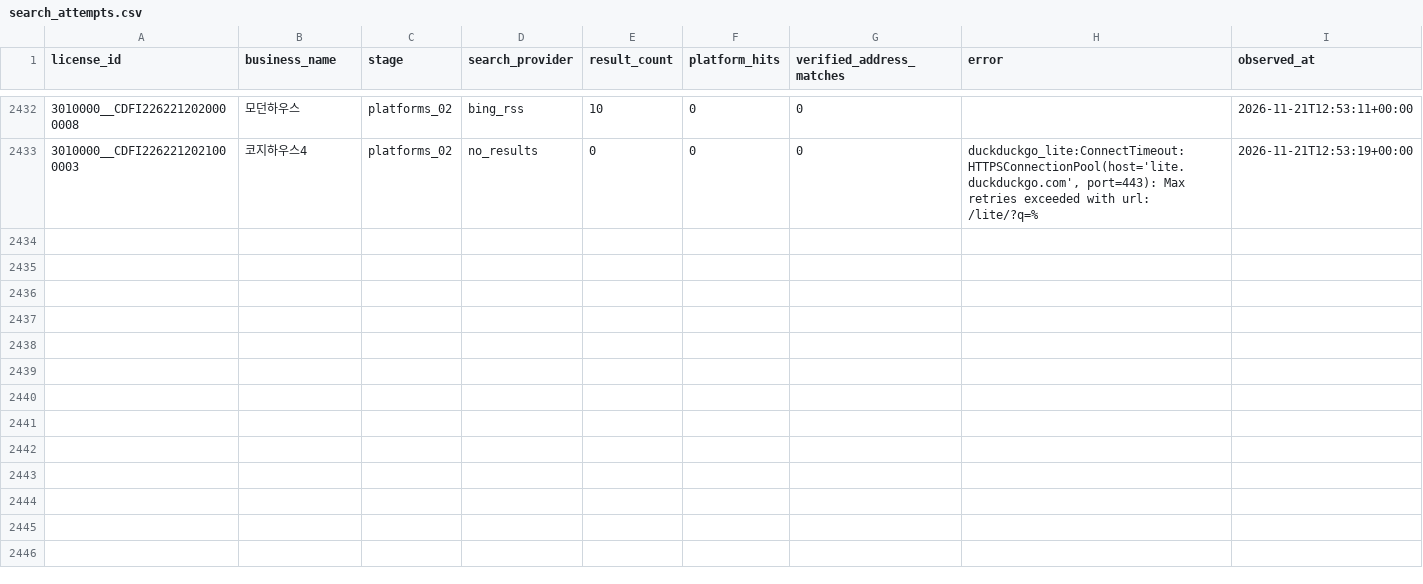
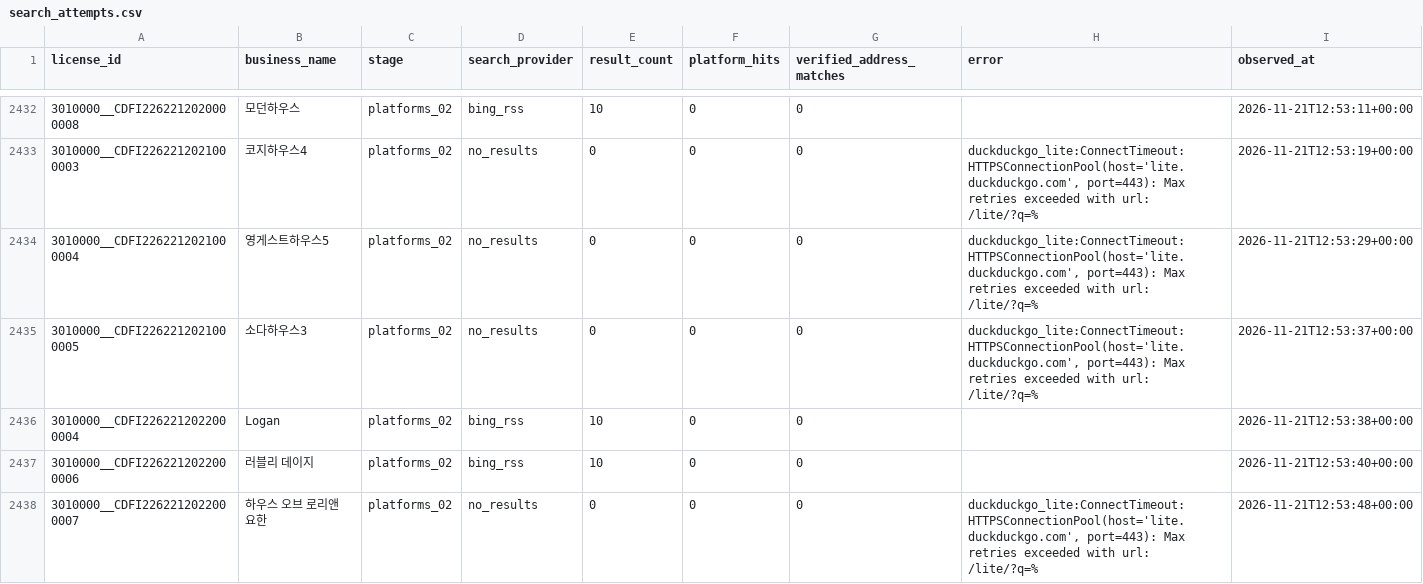
Before and after one commit to lyonbegin/hitel-scribd-runner, a CSV file: data/seoul-ota/search_attempts.csv, drawn as a sheet; only a part is shown, gaps mark what is left out; the diff names each change by its address in the sheet, - before the commit and + after, or states it on an @@ line.

```diff
--- a/data/seoul-ota/search_attempts.csv
+++ b/data/seoul-ota/search_attempts.csv
+row 2434: 3010000__CDFI2262212021000004 | 영게스트하우스5 | platforms_02 | no_results | 0 | 0 | 0 | duckduckgo_lite:ConnectTimeout:HTTPSConnectionPool(host='lite.duckduckgo.com', port=443): Max retries exceeded with url: /lite/?q=% | 2026-11-21T12:53:29+00:00
+row 2435: 3010000__CDFI2262212021000005 | 소다하우스3 | platforms_02 | no_results | 0 | 0 | 0 | duckduckgo_lite:ConnectTimeout:HTTPSConnectionPool(host='lite.duckduckgo.com', port=443): Max retries exceeded with url: /lite/?q=% | 2026-11-21T12:53:37+00:00
+row 2436: 3010000__CDFI2262212022000004 | Logan | platforms_02 | bing_rss | 10 | 0 | 0 |  | 2026-11-21T12:53:38+00:00
+row 2437: 3010000__CDFI2262212022000006 | 러블리 데이지 | platforms_02 | bing_rss | 10 | 0 | 0 |  | 2026-11-21T12:53:40+00:00
+row 2438: 3010000__CDFI2262212022000007 | 하우스 오브 로리앤요한 | platforms_02 | no_results | 0 | 0 | 0 | duckduckgo_lite:ConnectTimeout:HTTPSConnectionPool(host='lite.duckduckgo.com', port=443): Max retries exceeded with url: /lite/?q=% | 2026-11-21T12:53:48+00:00
```
Also changed, not shown: 2 other files.
